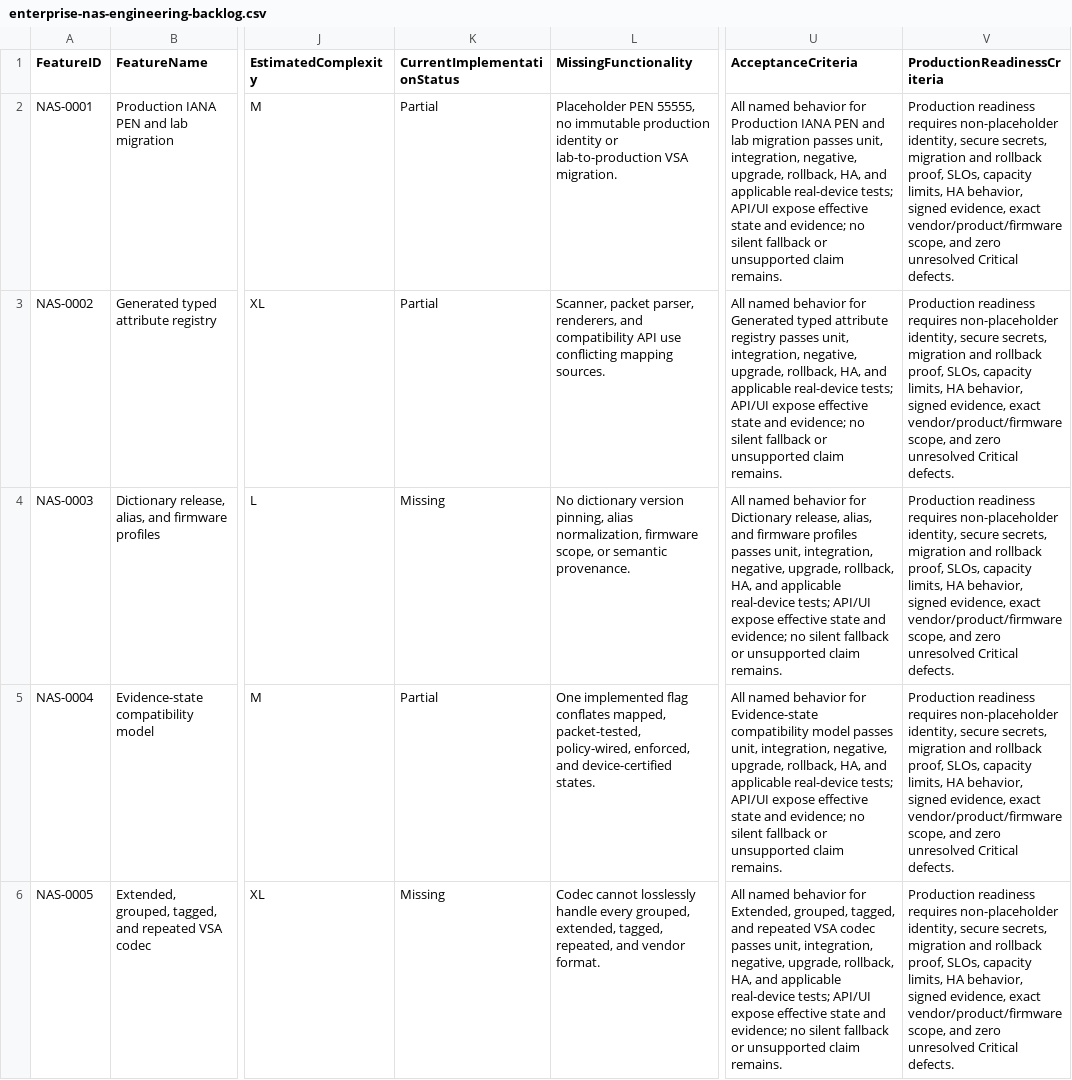
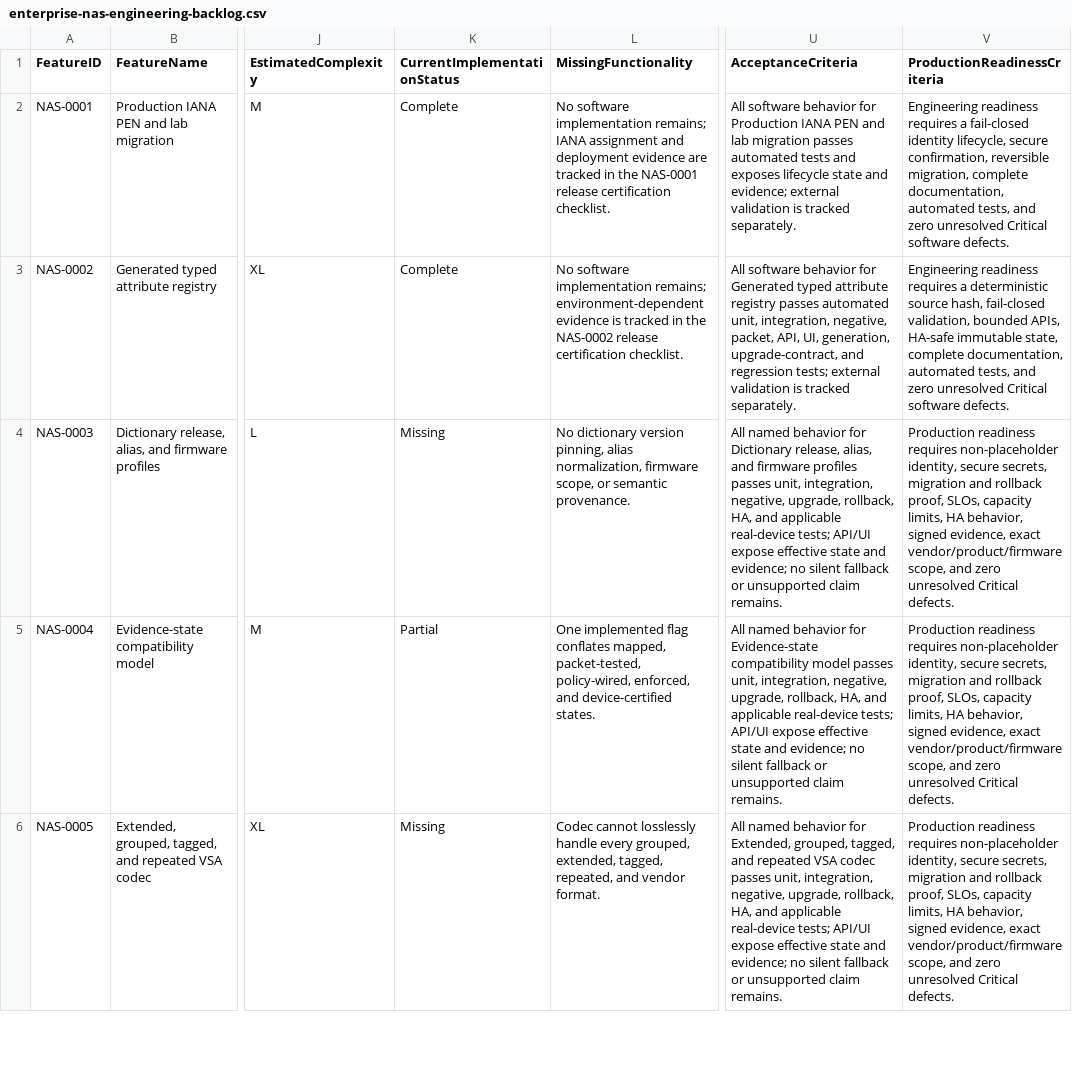
Before and after one commit to bikra1998m/aegisnas-pi4, a CSV file: docs/enterprise-nas-engineering-backlog.csv, drawn as a sheet; only a part is shown, gaps mark what is left out; the diff names each change by its address in the sheet, - before the commit and + after, or states it on an @@ line.

Commit message:
feat(radius): implement NAS-0002 typed attribute registry
Generate and pin the FreeRADIUS 3.2.8 VSA registry with content provenance, strict validation, indexed lookups, packet decoder annotations, compatibility-pack drift checks, scanner reconciliation, readiness enforcement, and deterministic CI generation.

Expose cursor-paginated registry APIs and an admin UI explorer, add backend/browser/packet tests and benchmarks, and separate external interoperability evidence into a release certification checklist.

```diff
--- a/docs/enterprise-nas-engineering-backlog.csv
+++ b/docs/enterprise-nas-engineering-backlog.csv
-K2:K3 (CurrentImplementationStatus): Partial
+K2:K3 (CurrentImplementationStatus): Complete
-L2 (MissingFunctionality): Placeholder PEN 55555, no immutable production identity or lab-to-production VSA migration.
+L2 (MissingFunctionality): No software implementation remains; IANA assignment and deployment evidence are tracked in the NAS-0001 release certification checklist.
-U2 (AcceptanceCriteria): All named behavior for Production IANA PEN and lab migration passes unit, integration, negative, upgrade, rollback, HA, and applicable real-device tests; API/UI expose effective state and evidence; no silent fallback or unsupported claim remains.
+U2 (AcceptanceCriteria): All software behavior for Production IANA PEN and lab migration passes automated tests and exposes lifecycle state and evidence; external validation is tracked separately.
-V2 (ProductionReadinessCriteria): Production readiness requires non-placeholder identity, secure secrets, migration and rollback proof, SLOs, capacity limits, HA behavior, signed evidence, exact vendor/product/firmware scope, and zero unresolved Critical defects.
+V2 (ProductionReadinessCriteria): Engineering readiness requires a fail-closed identity lifecycle, secure confirmation, reversible migration, complete documentation, automated tests, and zero unresolved Critical software defects.
-L3 (MissingFunctionality): Scanner, packet parser, renderers, and compatibility API use conflicting mapping sources.
+L3 (MissingFunctionality): No software implementation remains; environment-dependent evidence is tracked in the NAS-0002 release certification checklist.
-U3 (AcceptanceCriteria): All named behavior for Generated typed attribute registry passes unit, integration, negative, upgrade, rollback, HA, and applicable real-device tests; API/UI expose effective state and evidence; no silent fallback or unsupported claim remains.
+U3 (AcceptanceCriteria): All software behavior for Generated typed attribute registry passes automated unit, integration, negative, packet, API, UI, generation, upgrade-contract, and regression tests; external validation is tracked separately.
-V3 (ProductionReadinessCriteria): Production readiness requires non-placeholder identity, secure secrets, migration and rollback proof, SLOs, capacity limits, HA behavior, signed evidence, exact vendor/product/firmware scope, and zero unresolved Critical defects.
+V3 (ProductionReadinessCriteria): Engineering readiness requires a deterministic source hash, fail-closed validation, bounded APIs, HA-safe immutable state, complete documentation, automated tests, and zero unresolved Critical software defects.
```
Also changed, not shown: 32 other files.
